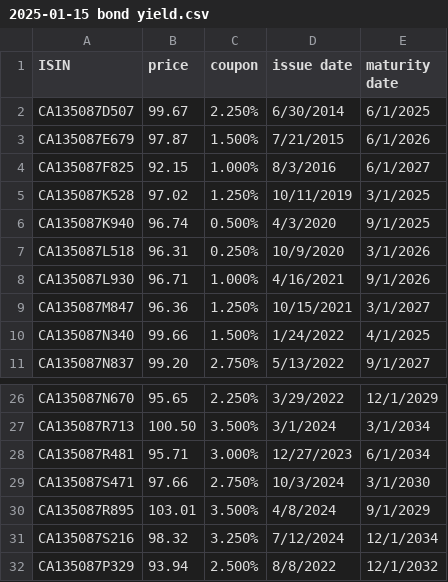
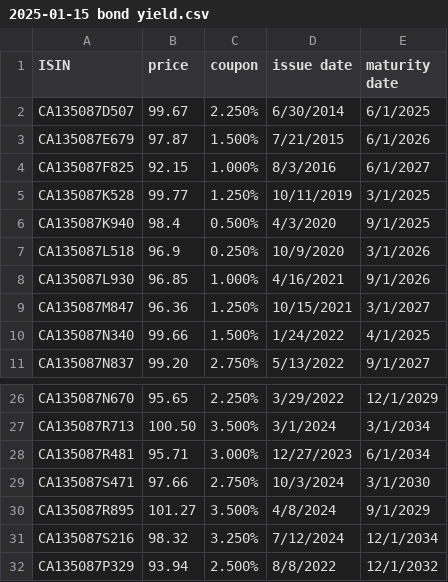
Before and after one commit to tianyipan123/APM466-assignment, a CSV file: 2025-01-15 bond yield.csv, drawn as a sheet; only a part is shown, gaps mark what is left out.

Commit message:
correct data

```diff
--- a/2025-01-15 bond yield.csv
+++ b/2025-01-15 bond yield.csv
@@ -4,6 +4,6 @@ CA135087E679,97.87,1.500%,7/21/2015,6/1/2026
 CA135087F825,92.15,1.000%,8/3/2016,6/1/2027
-CA135087K528,97.02,1.250%,10/11/2019,3/1/2025
-CA135087K940,96.74,0.500%,4/3/2020,9/1/2025
-CA135087L518,96.31,0.250%,10/9/2020,3/1/2026
-CA135087L930,96.71,1.000%,4/16/2021,9/1/2026
+CA135087K528,99.77,1.250%,10/11/2019,3/1/2025
+CA135087K940,98.4,0.500%,4/3/2020,9/1/2025
+CA135087L518,96.9,0.250%,10/9/2020,3/1/2026
+CA135087L930,96.85,1.000%,4/16/2021,9/1/2026
 CA135087M847,96.36,1.250%,10/15/2021,3/1/2027
@@ -29,3 +29,3 @@ CA135087R481,95.71,3.000%,12/27/2023,6/1/2034
 CA135087S471,97.66,2.750%,10/3/2024,3/1/2030
-CA135087R895,103.01,3.500%,4/8/2024,9/1/2029
+CA135087R895,101.27,3.500%,4/8/2024,9/1/2029
 CA135087S216,98.32,3.250%,7/12/2024,12/1/2034
```
Also changed, not shown: 2025-01-13 bond yield.csv, 2025-01-14 bond yield.csv, 2 other files.
